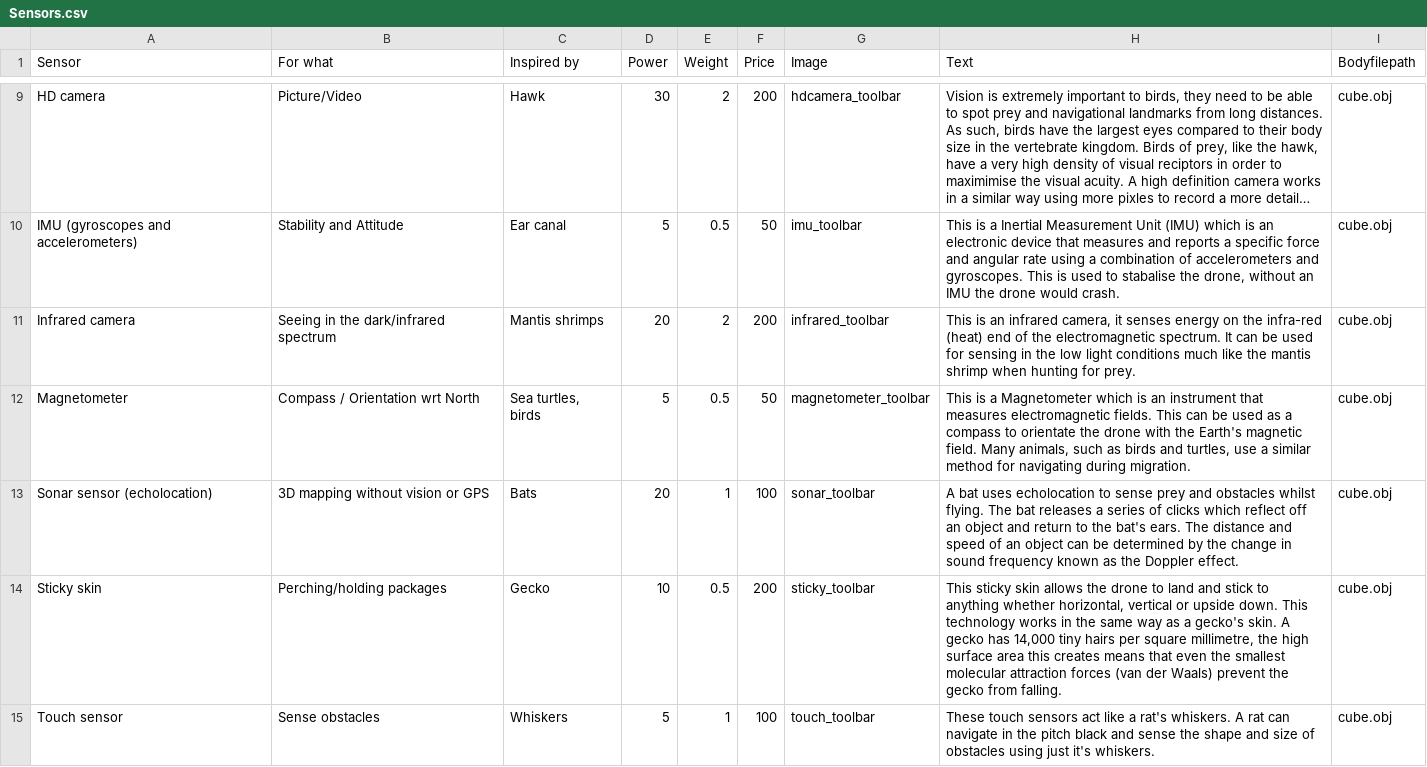
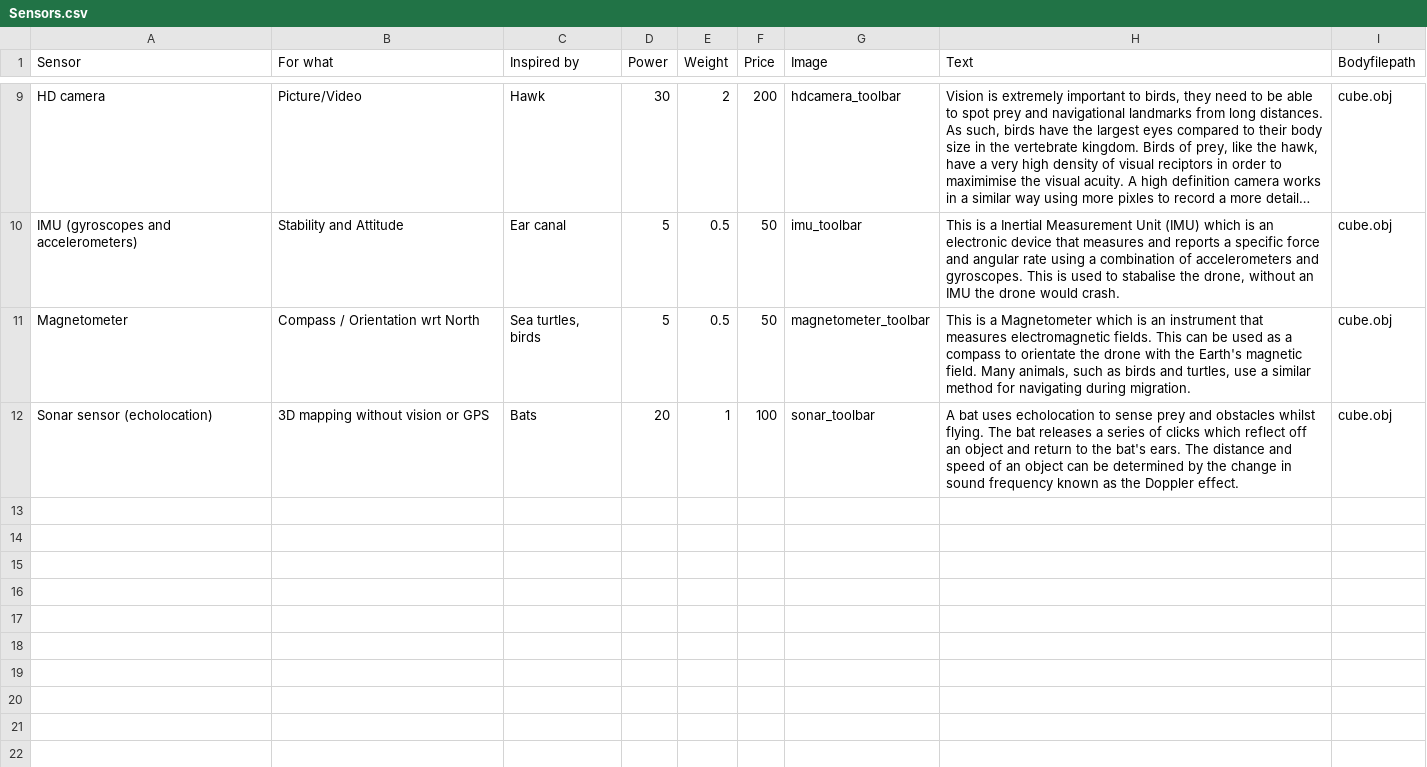
Before and after one commit to eb18608/BIF, a CSV file: androidAndUi/app/src/main/assets/Sensors.csv, drawn as a sheet; only a part is shown, gaps mark what is left out; long unchanged cells end in …; the diff names each change by its address in the sheet, - before the commit and + after, or states it on an @@ line.

```diff
--- a/androidAndUi/app/src/main/assets/Sensors.csv
+++ b/androidAndUi/app/src/main/assets/Sensors.csv
-row 11: Infrared camera | Seeing in the dark/infrared spectrum | Mantis shrimps | 20 | 2 | 200 | infrared_toolbar | This is an infrared camera, it senses energy on the infra-red (heat) end of the electromagnetic spectrum. It can be used for sensing in the low light conditions much like the mantis shrimp when hunting for prey. | cube.obj
-row 14: Sticky skin | Perching/holding packages | Gecko | 10 | 0.5 | 200 | sticky_toolbar | This sticky skin allows the drone to land and stick to anything whether horizontal, vertical or upside down. This technology works in the same way as a gecko's skin. A gecko has 14,000 tiny hairs per square millimetre, the high surface area this creates means that even the smallest molecular attraction forces (van der Waals) prevent the gecko from falling. | cube.obj
-row 15: Touch sensor | Sense obstacles | Whiskers | 5 | 1 | 100 | touch_toolbar | These touch sensors act like a rat's whiskers. A rat can navigate in the pitch black and sense the shape and size of obstacles using just it's whiskers. | cube.obj
```
Also changed, not shown: 4 other files.
